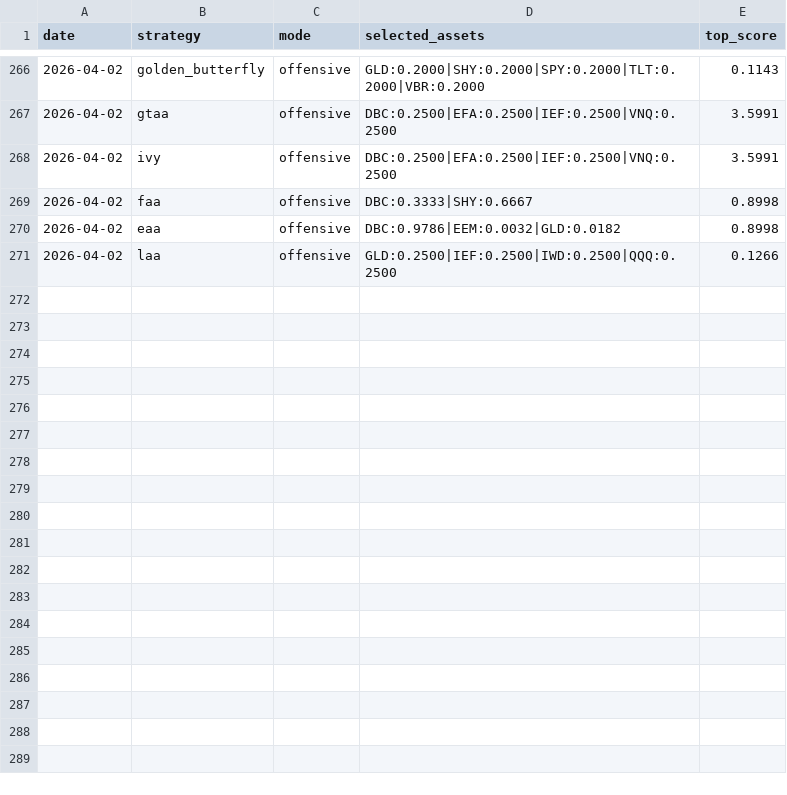
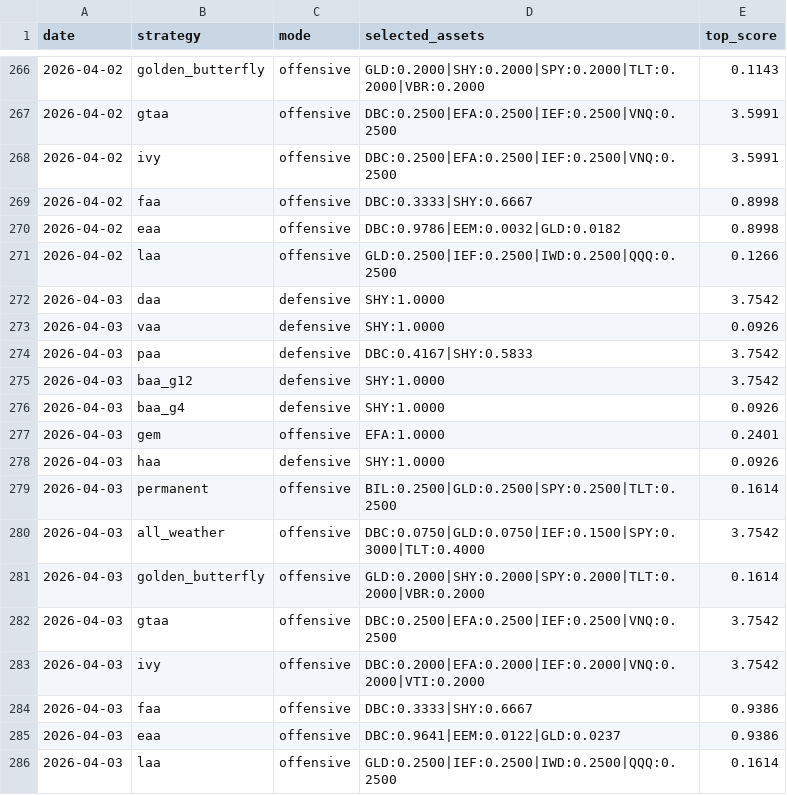
Before and after one commit to phj1120/classicQuant, a CSV file: data/strategy_signals.csv, drawn as a sheet; only a part is shown, gaps mark what is left out; the diff names each change by its address in the sheet, - before the commit and + after, or states it on an @@ line.

```diff
--- a/data/strategy_signals.csv
+++ b/data/strategy_signals.csv
+row 272: 2026-04-03 | daa | defensive | SHY:1.0000 | 3.7542
+row 273: 2026-04-03 | vaa | defensive | SHY:1.0000 | 0.0926
+row 274: 2026-04-03 | paa | defensive | DBC:0.4167|SHY:0.5833 | 3.7542
+row 275: 2026-04-03 | baa_g12 | defensive | SHY:1.0000 | 3.7542
+row 276: 2026-04-03 | baa_g4 | defensive | SHY:1.0000 | 0.0926
+row 277: 2026-04-03 | gem | offensive | EFA:1.0000 | 0.2401
+row 278: 2026-04-03 | haa | defensive | SHY:1.0000 | 0.0926
+row 279: 2026-04-03 | permanent | offensive | BIL:0.2500|GLD:0.2500|SPY:0.2500|TLT:0.2500 | 0.1614
+row 280: 2026-04-03 | all_weather | offensive | DBC:0.0750|GLD:0.0750|IEF:0.1500|SPY:0.3000|TLT:0.4000 | 3.7542
+row 281: 2026-04-03 | golden_butterfly | offensive | GLD:0.2000|SHY:0.2000|SPY:0.2000|TLT:0.2000|VBR:0.2000 | 0.1614
+row 282: 2026-04-03 | gtaa | offensive | DBC:0.2500|EFA:0.2500|IEF:0.2500|VNQ:0.2500 | 3.7542
+row 283: 2026-04-03 | ivy | offensive | DBC:0.2000|EFA:0.2000|IEF:0.2000|VNQ:0.2000|VTI:0.2000 | 3.7542
+row 284: 2026-04-03 | faa | offensive | DBC:0.3333|SHY:0.6667 | 0.9386
+row 285: 2026-04-03 | eaa | offensive | DBC:0.9641|EEM:0.0122|GLD:0.0237 | 0.9386
+row 286: 2026-04-03 | laa | offensive | GLD:0.2500|IEF:0.2500|IWD:0.2500|QQQ:0.2500 | 0.1614
```
Also changed, not shown: 3 other files.
